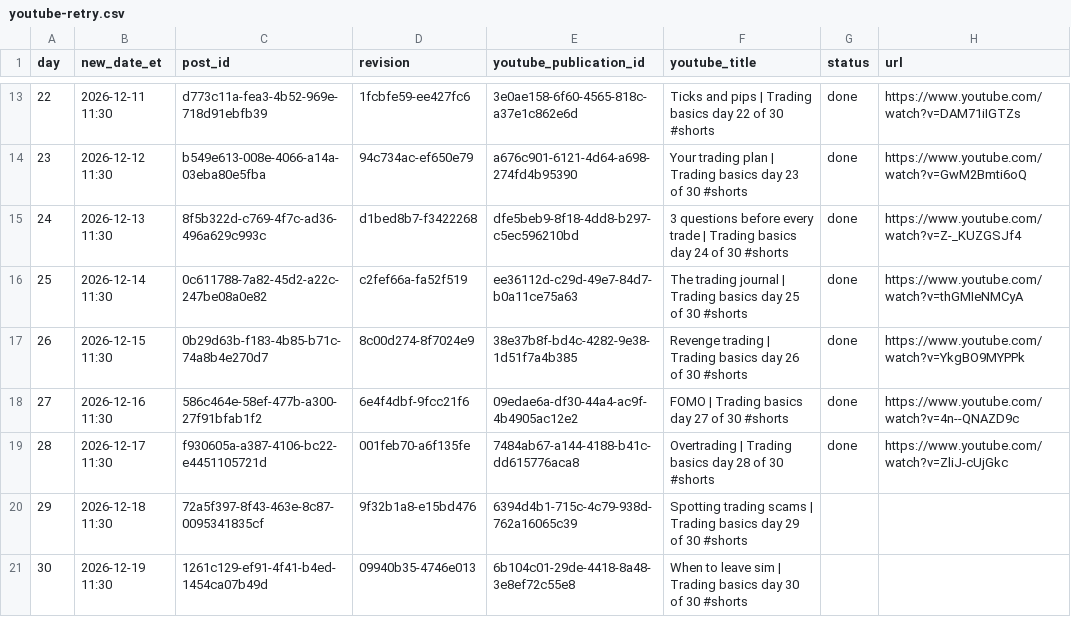
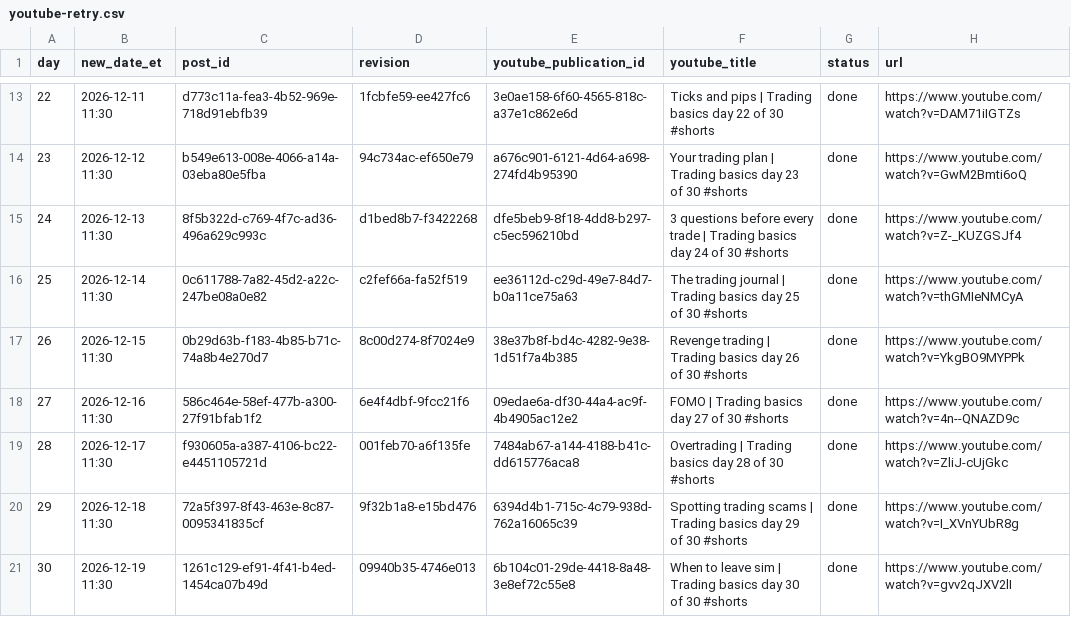
Before and after one commit to zaytovnntrades/Tester.exe, a CSV file: published/youtube-retry.csv, drawn as a sheet; only a part is shown, gaps mark what is left out.

```diff
--- a/published/youtube-retry.csv
+++ b/published/youtube-retry.csv
@@ -19,3 +19,3 @@ day,new_date_et,post_id,revision,youtube_publication_id,youtube_title,status,url
 28,2026-12-17 11:30,f930605a-a387-4106-bc22-e4451105721d,001feb70-a6f135fe,7484ab67-a144-4188-b41c-dd615776aca8,Overtrading | Trading basics day 28 of 30 #shorts,done,https://www.youtube.com/watch?v=ZliJ-cUjGkc
-29,2026-12-18 11:30,72a5f397-8f43-463e-8c87-0095341835cf,9f32b1a8-e15bd476,6394d4b1-715c-4c79-938d-762a16065c39,Spotting trading scams | Trading basics day 29 of 30 #shorts
-30,2026-12-19 11:30,1261c129-ef91-4f41-b4ed-1454ca07b49d,09940b35-4746e013,6b104c01-29de-4418-8a48-3e8ef72c55e8,When to leave sim | Trading basics day 30 of 30 #shorts
+29,2026-12-18 11:30,72a5f397-8f43-463e-8c87-0095341835cf,9f32b1a8-e15bd476,6394d4b1-715c-4c79-938d-762a16065c39,Spotting trading scams | Trading basics day 29 of 30 #shorts,done,https://www.youtube.com/watch?v=I_XVnYUbR8g
+30,2026-12-19 11:30,1261c129-ef91-4f41-b4ed-1454ca07b49d,09940b35-4746e013,6b104c01-29de-4418-8a48-3e8ef72c55e8,When to leave sim | Trading basics day 30 of 30 #shorts,done,https://www.youtube.com/watch?v=gvv2qJXV2lI
```
Also changed, not shown: 1 other file.
